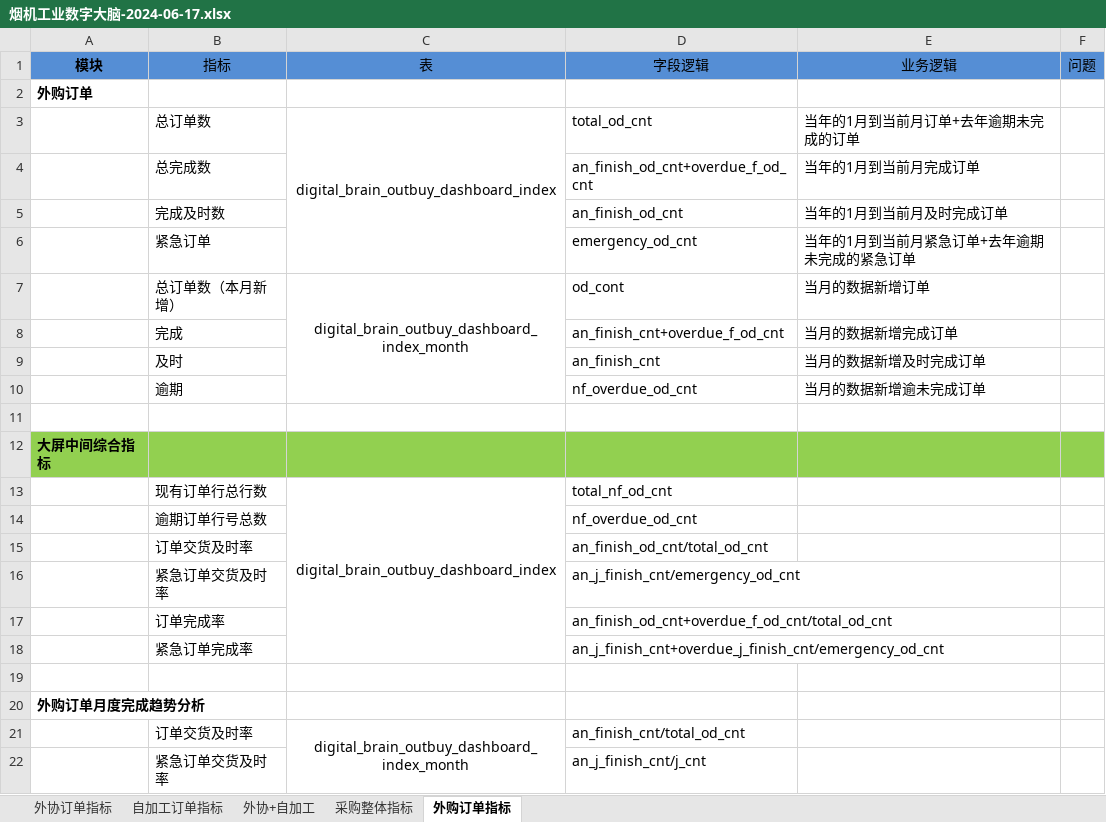
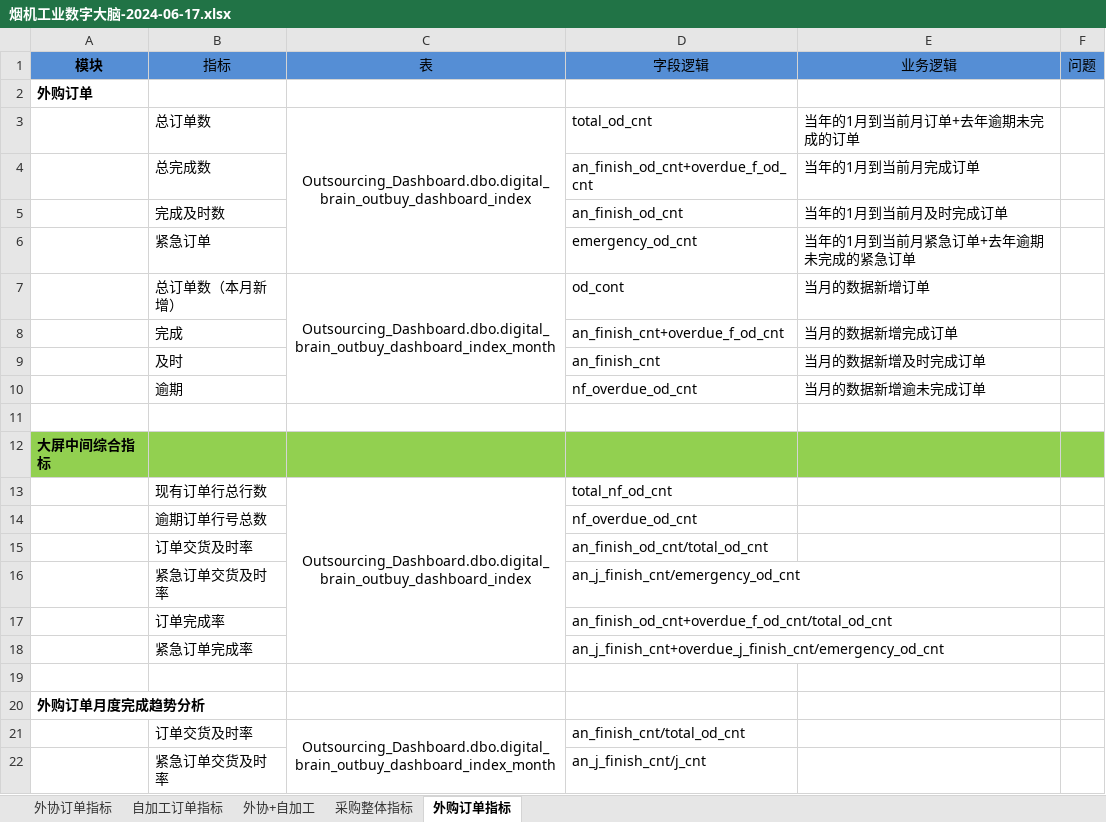
Before and after one commit to zzg1001/ike-date, an Excel workbook: 七.烟机------------------------------------2024-04-03/⭐烟机工业数字大脑/烟机工业数字大脑-2024-06-17.xlsx, sheet 外购订单指标, drawn as a sheet; only a part is shown; values as stored, in another font and other column widths than the file's, no borders; the diff names each change by its address in the sheet, - before the commit and + after, or states it on an @@ line.

```diff
--- a/七.烟机------------------------------------2024-04-03/⭐烟机工业数字大脑/烟机工业数字大脑-2024-06-17.xlsx (sheet 外购订单指标)
+++ b/七.烟机------------------------------------2024-04-03/⭐烟机工业数字大脑/烟机工业数字大脑-2024-06-17.xlsx (sheet 外购订单指标)
-C3 (表): digital_brain_outbuy_dashboard_index
+C3 (表): Outsourcing_Dashboard.dbo.digital_brain_outbuy_dashboard_index
-C7 (表): digital_brain_outbuy_dashboard_index_month
+C7 (表): Outsourcing_Dashboard.dbo.digital_brain_outbuy_dashboard_index_month
-C13 (表): digital_brain_outbuy_dashboard_index
+C13 (表): Outsourcing_Dashboard.dbo.digital_brain_outbuy_dashboard_index
-C21 (表): digital_brain_outbuy_dashboard_index_month
+C21 (表): Outsourcing_Dashboard.dbo.digital_brain_outbuy_dashboard_index_month
```
Also changed, not shown: sheet 采购整体指标, sheet 外协订单指标, sheet 自加工订单指标, 5 other files.
